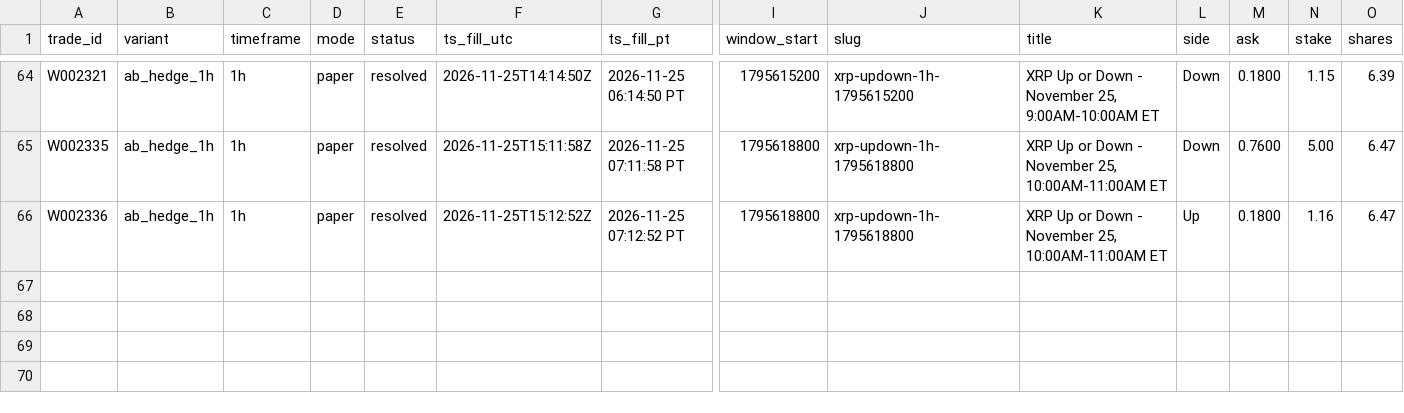
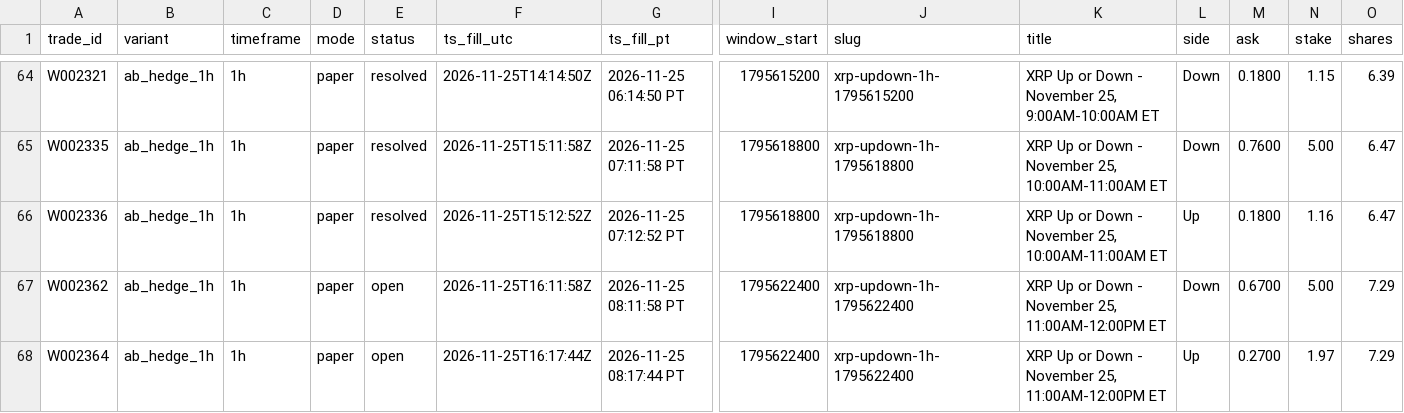
Before and after one commit to michaeldeuchar-dotcom/xrp-paper-bot, a CSV file: data/week2/trades_ab_hedge_1h.csv, drawn as a sheet; only a part is shown, gaps mark what is left out; rows hold the shown columns only; the diff names each change by its address in the sheet, - before the commit and + after, or states it on an @@ line.

```diff
--- a/data/week2/trades_ab_hedge_1h.csv
+++ b/data/week2/trades_ab_hedge_1h.csv
+row 67: W002362 | ab_hedge_1h | 1h | paper | open | 2026-11-25T16:11:58Z | 2026-11-25 08:11:58 PT | 1795622400 | xrp-updown-1h-1795622400 | XRP Up or Down - November 25, 11:00AM-12:00PM ET | Down | 0.6700 | 5.00 | 7.29
+row 68: W002364 | ab_hedge_1h | 1h | paper | open | 2026-11-25T16:17:44Z | 2026-11-25 08:17:44 PT | 1795622400 | xrp-updown-1h-1795622400 | XRP Up or Down - November 25, 11:00AM-12:00PM ET | Up | 0.2700 | 1.97 | 7.29
```
Also changed, not shown: data/week2/decisions_tail.csv, data/week2/trades_auto_pick.csv, 13 other files.
